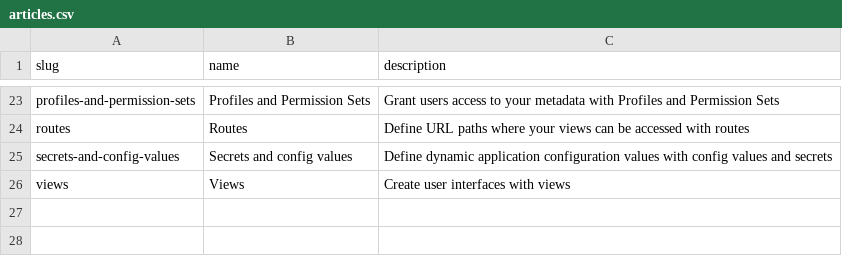
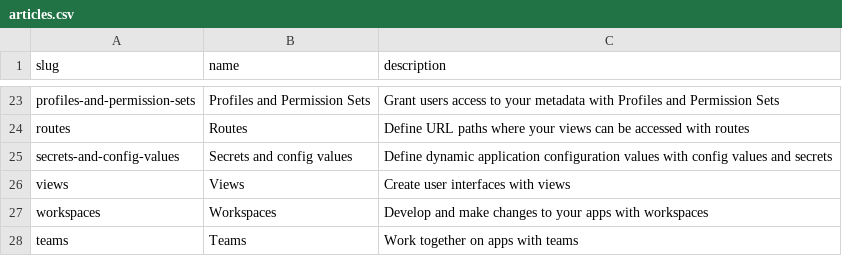
Before and after one commit to ues-io/docs, a CSV file: data/articles/articles.csv, drawn as a sheet; only a part is shown, gaps mark what is left out.

```diff
--- a/data/articles/articles.csv
+++ b/data/articles/articles.csv
@@ -26 +26,3 @@ secrets-and-config-values,Secrets and config values,"Define dynamic application
 views,Views,"Create user interfaces with views"
+workspaces,Workspaces,"Develop and make changes to your apps with workspaces"
+teams,Teams,"Work together on apps with teams"
```
Also changed, not shown: data/articles/docs/upload.csv.
